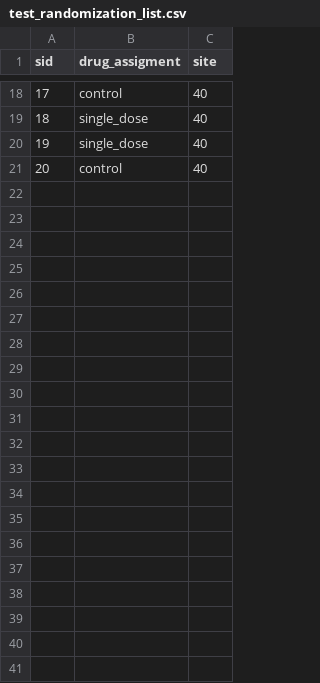
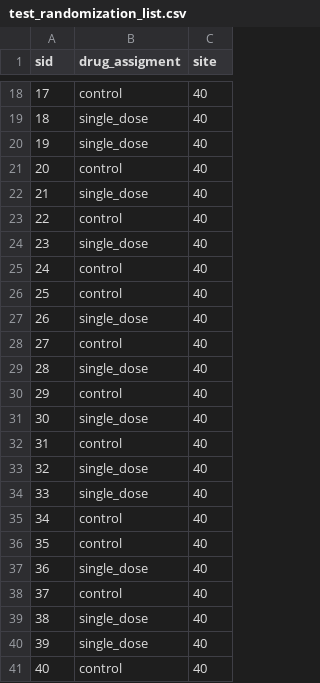
Before and after one commit to ambition-trial/ambition-rando, a CSV file: test_randomization_list.csv, drawn as a sheet; only a part is shown, gaps mark what is left out; the diff names each change by its address in the sheet, - before the commit and + after, or states it on an @@ line.

Commit message:
update randomization list

```diff
--- a/test_randomization_list.csv
+++ b/test_randomization_list.csv
+row 22: 21 | single_dose | 40
+row 23: 22 | control | 40
+row 24: 23 | single_dose | 40
+row 25: 24 | control | 40
+row 26: 25 | control | 40
+row 27: 26 | single_dose | 40
+row 28: 27 | control | 40
+row 29: 28 | single_dose | 40
+row 30: 29 | control | 40
+row 31: 30 | single_dose | 40
+row 32: 31 | control | 40
+row 33: 32 | single_dose | 40
+row 34: 33 | single_dose | 40
+row 35: 34 | control | 40
+row 36: 35 | control | 40
+row 37: 36 | single_dose | 40
+row 38: 37 | control | 40
+row 39: 38 | single_dose | 40
+row 40: 39 | single_dose | 40
+row 41: 40 | control | 40
```
